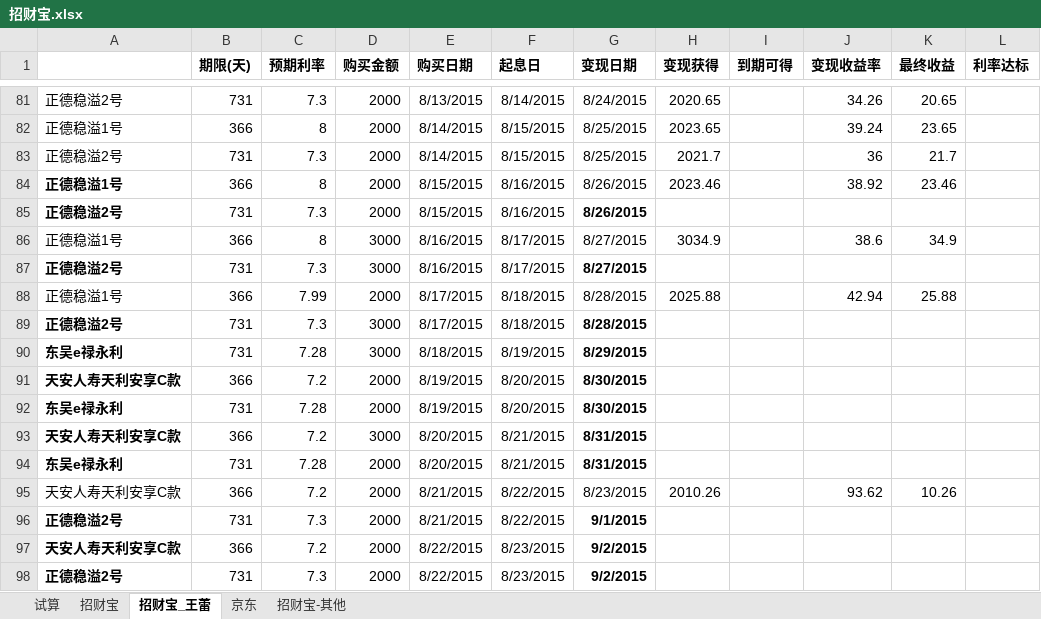
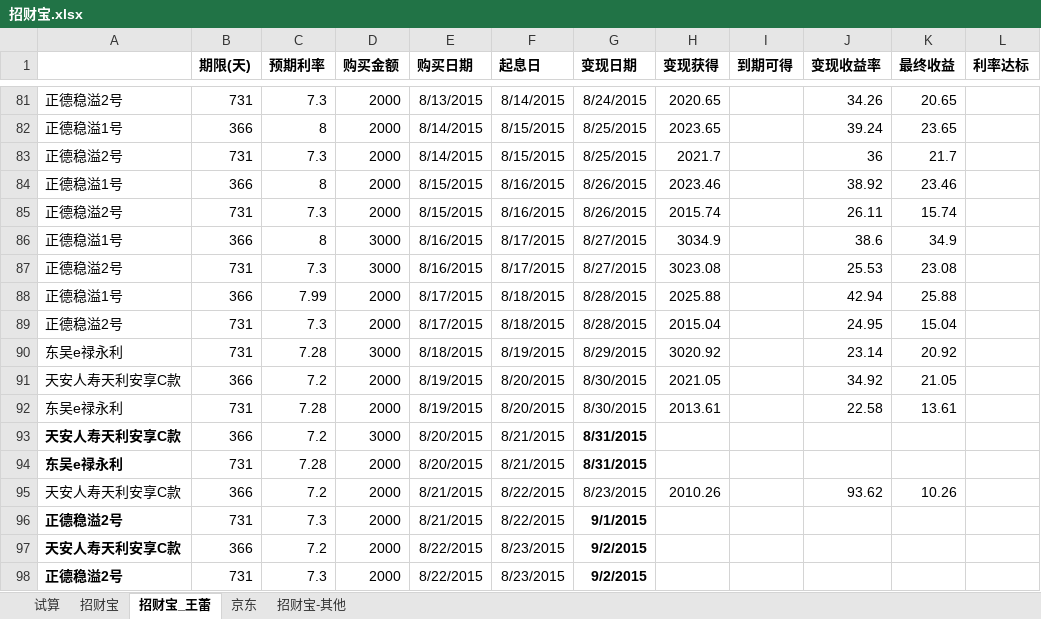
Before and after one commit to cnmud/832588m1pwG22w5t74PT0odv657C7m, an Excel workbook: 我的家/招财宝.xlsx, sheet 招财宝_王蕾, drawn as a sheet; only a part is shown, gaps mark what is left out; values as stored, in another font and other column widths than the file's, no borders; the diff names each change by its address in the sheet, - before the commit and + after, or states it on an @@ line.

```diff
--- a/我的家/招财宝.xlsx (sheet 招财宝_王蕾)
+++ b/我的家/招财宝.xlsx (sheet 招财宝_王蕾)
-A84:A85 bold: on
+A84:A85 bold: off
-G85 bold: on
+G85 bold: off
-H85 (变现获得): (empty)
+H85 (变现获得): 2015.74
-J85 (变现收益率): (empty)
+J85 (变现收益率): 26.11
-K85 (最终收益): (empty)
+K85 (最终收益): 15.74
-A87 bold: on
+A87 bold: off
-G87 bold: on
+G87 bold: off
-H87 (变现获得): (empty)
+H87 (变现获得): 3023.08
-J87 (变现收益率): (empty)
+J87 (变现收益率): 25.53
-K87 (最终收益): (empty)
+K87 (最终收益): 23.08
-A89:A92 bold: on
+A89:A92 bold: off
-D89 (购买金额): 3000
+D89 (购买金额): 2000
-G89:G92 bold: on
+G89:G92 bold: off
-H89 (变现获得): (empty)
+H89 (变现获得): 2015.04
-J89 (变现收益率): (empty)
+J89 (变现收益率): 24.95
-K89 (最终收益): (empty)
+K89 (最终收益): 15.04
-H90 (变现获得): (empty)
+H90 (变现获得): 3020.92
-J90 (变现收益率): (empty)
+J90 (变现收益率): 23.14
-K90 (最终收益): (empty)
+K90 (最终收益): 20.92
-H91 (变现获得): (empty)
+H91 (变现获得): 2021.05
-J91 (变现收益率): (empty)
+J91 (变现收益率): 34.92
-K91 (最终收益): (empty)
+K91 (最终收益): 21.05
-H92 (变现获得): (empty)
+H92 (变现获得): 2013.61
-J92 (变现收益率): (empty)
+J92 (变现收益率): 22.58
-K92 (最终收益): (empty)
+K92 (最终收益): 13.61
```
Also changed, not shown: sheet 招财宝, 1 other file.
